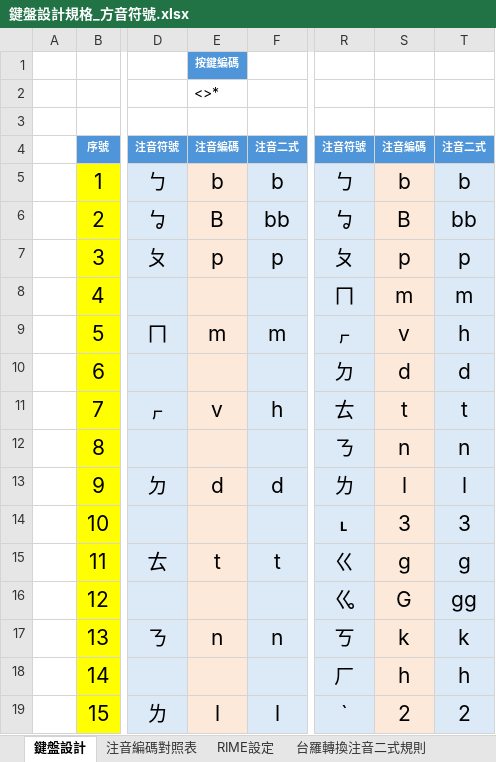
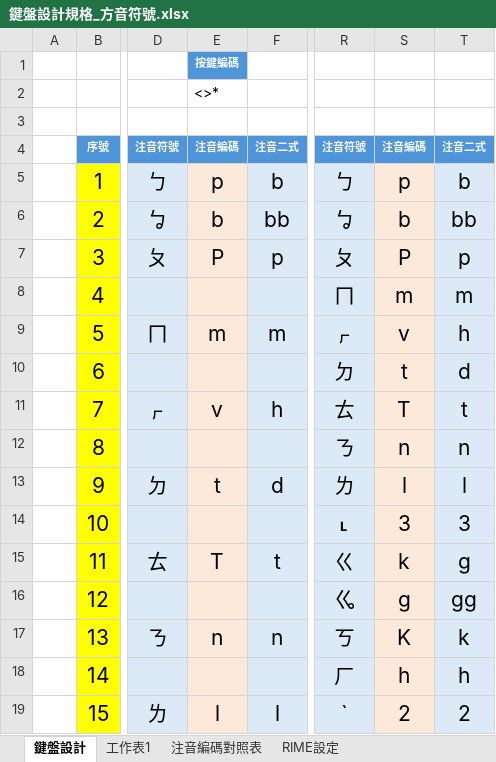
Before and after one commit to AlanJui/rime-tlpa, an Excel workbook: docs/鍵盤設計規格_方音符號.xlsx, sheet 鍵盤設計, drawn as a sheet; only a part is shown, gaps mark what is left out; values as stored, in another font and other column widths than the file's, no borders; conditional formats and table styles not drawn; the diff covers the shown part only; the diff names each change by its address in the sheet, - before the commit and + after, or states it on an @@ line.

```diff
--- a/docs/鍵盤設計規格_方音符號.xlsx (sheet 鍵盤設計)
+++ b/docs/鍵盤設計規格_方音符號.xlsx (sheet 鍵盤設計)
+sheet tab: 工作表1
-E5: b
+E5: p
-S5: b
+S5: p
-E6: B
+E6: b
-S6: B
+S6: b
-E7: p
+E7: P
-S7: p
+S7: P
-S10: d
+S10: t
-S11: t
+S11: T
-E13: d
+E13: t
-E15: t
+E15: T
-S15: g
+S15: k
-S16: G
+S16: g
-S17: k
+S17: K
```
Also changed, not shown: 11 edited cells elsewhere in this sheet, sheet RIME設定, sheet 注音編碼對照表, formulas that keep their value, 3 other files.
